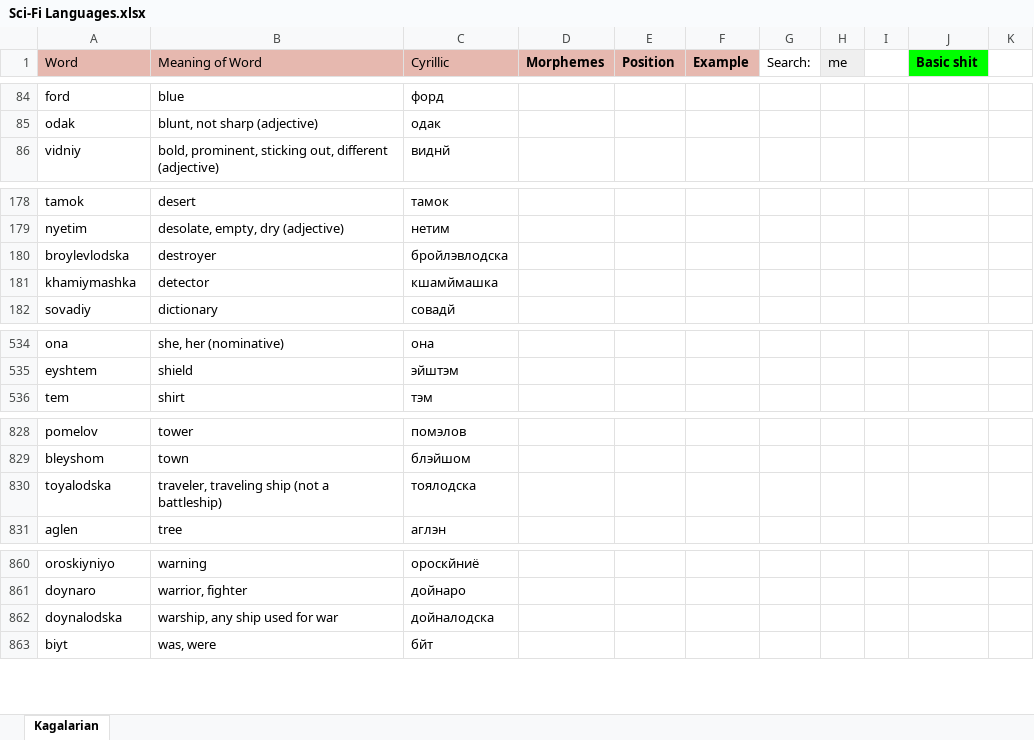
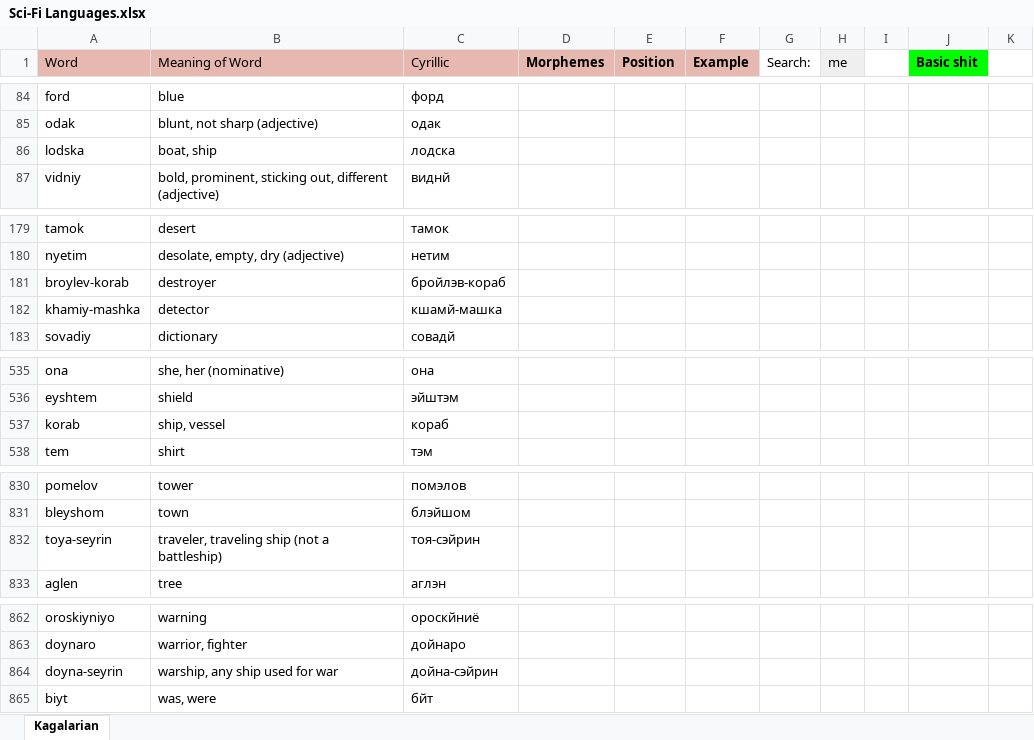
Before and after one commit to Oneo64/Starlattice, an Excel workbook: Conlangs/Sci-Fi Languages.xlsx, sheet Kagalarian, drawn as a sheet; only a part is shown, gaps mark what is left out; values as stored, in another font and other column widths than the file's, no borders; charts and pictures not drawn; removed rows and columns are numbered as before the commit, all else as after; the diff covers the shown part only; the diff names each change by its address in the sheet, - before the commit and + after, or states it on an @@ line.

```diff
--- a/Conlangs/Sci-Fi Languages.xlsx (sheet Kagalarian)
+++ b/Conlangs/Sci-Fi Languages.xlsx (sheet Kagalarian)
+row 86: lodska | boat, ship | лодска
-A181 (Word): broylevlodska
+A181 (Word): broylev-korab
-C181 (Cyrillic): бройлэвлодска
+C181 (Cyrillic): бройлэв-кораб
-A182 (Word): khamiymashka
+A182 (Word): khamiy-mashka
-C182 (Cyrillic): кшамймашка
+C182 (Cyrillic): кшамй-машка
+row 537: korab | ship, vessel | кораб
-row 830: toyalodska | traveler, traveling ship (not a battleship) | тоялодска
+row 832: toya-seyrin | traveler, traveling ship (not a battleship) | тоя-сэйрин
-row 862: doynalodska | warship, any ship used for war | дойналодска
+row 864: doyna-seyrin | warship, any ship used for war | дойна-сэйрин
```
Also changed, not shown: 2 added rows, 2 removed rows and 34 edited cells elsewhere in this sheet.
